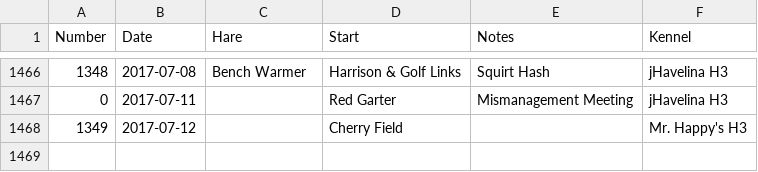
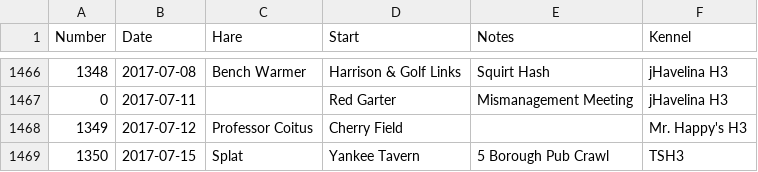
Before and after one commit to weaverba137/weaverba137.github.io, a CSV file: lib/hashes.csv, drawn as a sheet; only a part is shown, gaps mark what is left out.

Commit message:
update hashes

```diff
--- a/lib/hashes.csv
+++ b/lib/hashes.csv
@@ -1467,2 +1467,3 @@ Number,Date,Hare,Start,Notes,Kennel
 0,2017-07-11,,Red Garter,Mismanagement Meeting,jHavelina H3
-1349,2017-07-12,,Cherry Field,,Mr. Happy's H3
+1349,2017-07-12,Professor Coitus,Cherry Field,,Mr. Happy's H3
+1350,2017-07-15,Splat,Yankee Tavern,5 Borough Pub Crawl,TSH3
```
